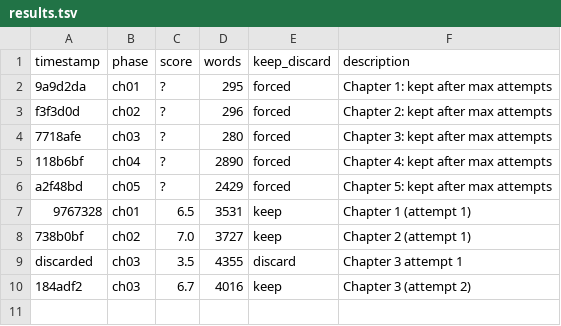
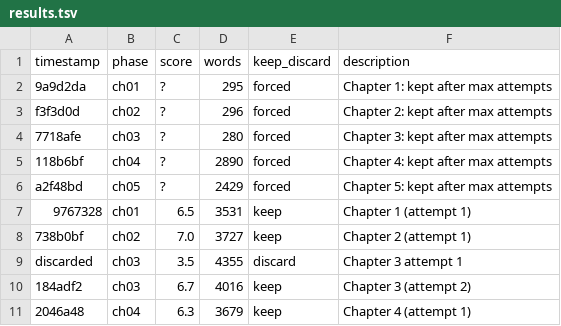
Before and after one commit to space-pirate-zero/autonovel, a TSV file: results.tsv, drawn as a sheet; the diff names each change by its address in the sheet, - before the commit and + after, or states it on an @@ line.

```diff
--- a/results.tsv
+++ b/results.tsv
+row 11: 2046a48 | ch04 | 6.3 | 3679 | keep | Chapter 4 (attempt 1)
```
Also changed, not shown: 2 other files.
